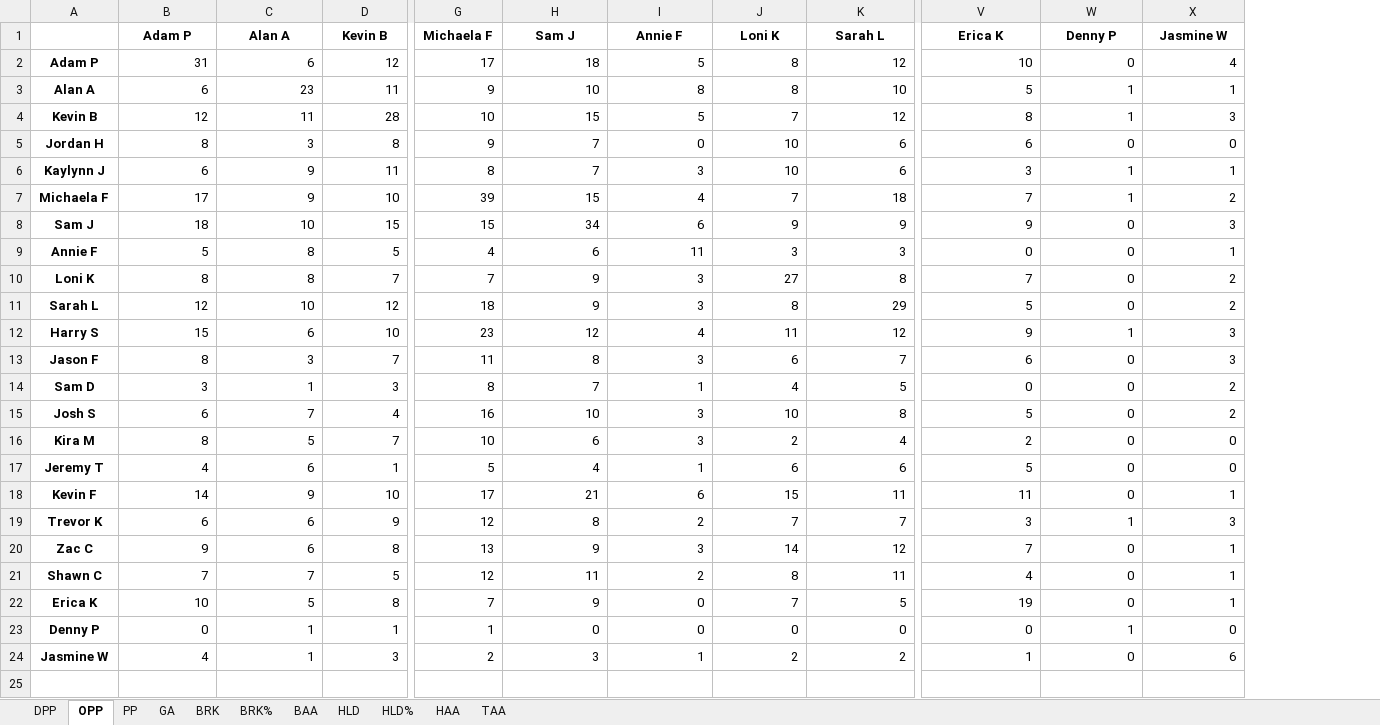
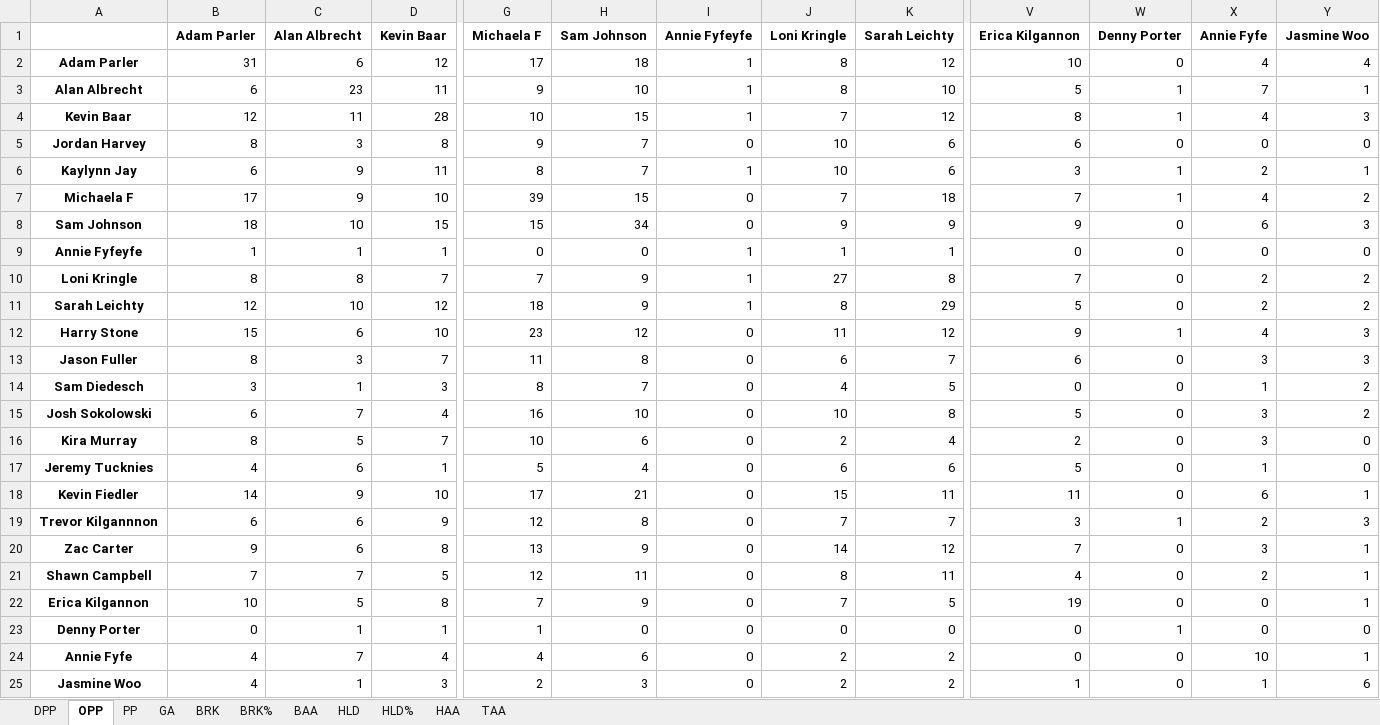
Before and after one commit to fiedlekr/UltimateAnalytics, an Excel workbook: Stats/2022_LogJam_PairStats.xlsx, sheet OPP, drawn as a sheet; only a part is shown, gaps mark what is left out; values as stored, in another font and other column widths than the file's, no borders; removed rows and columns are numbered as before the commit, all else as after; rows hold the shown columns only; the diff names each change by its address in the sheet, - before the commit and + after, or states it on an @@ line.

```diff
--- a/Stats/2022_LogJam_PairStats.xlsx (sheet OPP)
+++ b/Stats/2022_LogJam_PairStats.xlsx (sheet OPP)
-column A, rows 2-8: Adam P | Alan A | Kevin B | Jordan H | Kaylynn J | Michaela F | Sam J; rows 10-24: Loni K | Sarah L | Harry S | Jason F | Sam D | Josh S | Kira M | Jeremy T | Kevin F | Trevor K | Zac C | Shawn C | Erica K | Denny P | Jasmine W
+column A, rows 2-8: Adam Parler | Alan Albrecht | Kevin Baar | Jordan Harvey | Kaylynn Jay | Michaela F | Sam Johnson; rows 10-23: Loni Kringle | Sarah Leichty | Harry Stone | Jason Fuller | Sam Diedesch | Josh Sokolowski | Kira Murray | Jeremy Tucknies | Kevin Fiedler | Trevor Kilgannnon | Zac Carter | Shawn Campbell | Erica Kilgannon | Denny Porter; row 25: Jasmine Woo
+column X, rows 2-8: 4 | 7 | 4 | 0 | 2 | 4 | 6; rows 10-23: 2 | 2 | 4 | 3 | 1 | 3 | 3 | 1 | 6 | 2 | 3 | 2 | 0 | 0; row 25: 1
-row 1:  | Adam P | Alan A | Kevin B | Michaela F | Sam J | Annie F | Loni K | Sarah L | Erica K | Denny P | Jasmine W
+row 1:  | Adam Parler | Alan Albrecht | Kevin Baar | Michaela F | Sam Johnson | Annie Fyfeyfe | Loni Kringle | Sarah Leichty | Erica Kilgannon | Denny Porter | Annie Fyfe | Jasmine Woo
-I2: 5
+I2: 1
-I3: 8
+I3: 1
-I4: 5
+I4: 1
-I6: 3
+I6: 1
-I7: 4
+I7: 0
-I8: 6
+I8: 0
-row 9: Annie F | 5 | 8 | 5 | 4 | 6 | 11 | 3 | 3 | 0 | 0 | 1
+row 9: Annie Fyfeyfe | 1 | 1 | 1 | 0 | 0 | 1 | 1 | 1 | 0 | 0 | 0 | 0
-I10:I11: 3
+I10:I11: 1
-I12: 4
+I12: 0
-I13: 3
+I13: 0
-I14: 1
+I14: 0
-I15:I16: 3
+I15:I16: 0
-I17: 1
+I17: 0
-I18: 6
+I18: 0
-I19: 2
+I19: 0
-I20: 3
+I20: 0
-I21: 2
+I21: 0
+row 24: Annie Fyfe | 4 | 7 | 4 | 4 | 6 | 0 | 2 | 2 | 0 | 0 | 10 | 1
-I25: 1
+I25: 0
```
Also changed, not shown: sheet DPP, sheet PP, sheet HLD%, sheet HAA, sheet BAA, sheet TAA, 4 more sheets, PointData/2022_LogJam_Points.xlsx, Stats/2022_GandyGoose_PairStats.xlsx, 50 other files.
